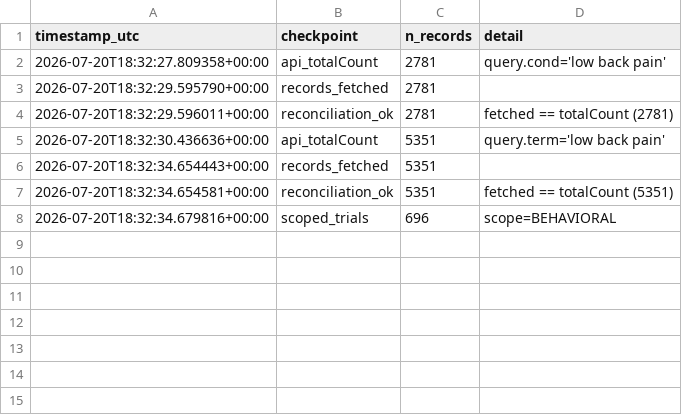
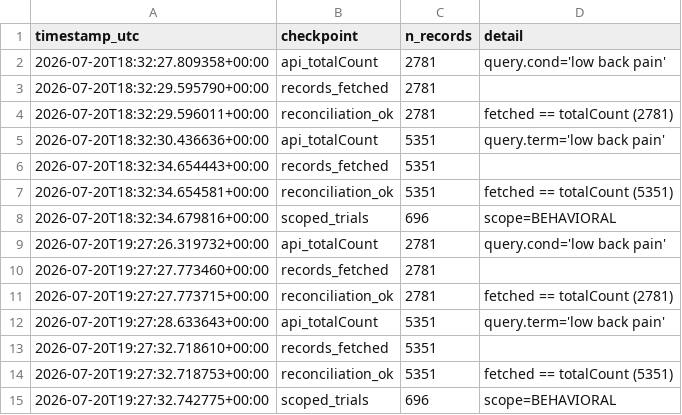
Before and after one commit to tannerproficeresearch-ai/safe-lab-cdqi, a CSV file: CDQI_low_back_pain/CDQI_low_back_pain_qc_checkpoints.csv, drawn as a sheet; the diff names each change by its address in the sheet, - before the commit and + after, or states it on an @@ line.

Commit message:
Freeze: low back pain authoritative pull

```diff
--- a/CDQI_low_back_pain/CDQI_low_back_pain_qc_checkpoints.csv
+++ b/CDQI_low_back_pain/CDQI_low_back_pain_qc_checkpoints.csv
+row 9: 2026-07-20T19:27:26.319732+00:00 | api_totalCount | 2781 | query.cond='low back pain'
+row 10: 2026-07-20T19:27:27.773460+00:00 | records_fetched | 2781
+row 11: 2026-07-20T19:27:27.773715+00:00 | reconciliation_ok | 2781 | fetched == totalCount (2781)
+row 12: 2026-07-20T19:27:28.633643+00:00 | api_totalCount | 5351 | query.term='low back pain'
+row 13: 2026-07-20T19:27:32.718610+00:00 | records_fetched | 5351
+row 14: 2026-07-20T19:27:32.718753+00:00 | reconciliation_ok | 5351 | fetched == totalCount (5351)
+row 15: 2026-07-20T19:27:32.742775+00:00 | scoped_trials | 696 | scope=BEHAVIORAL
```
Also changed, not shown: CDQI_low_back_pain/CDQI_low_back_pain_dataset.csv, 4 other files.
